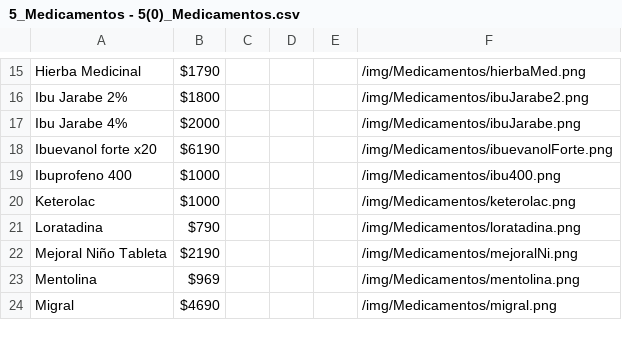
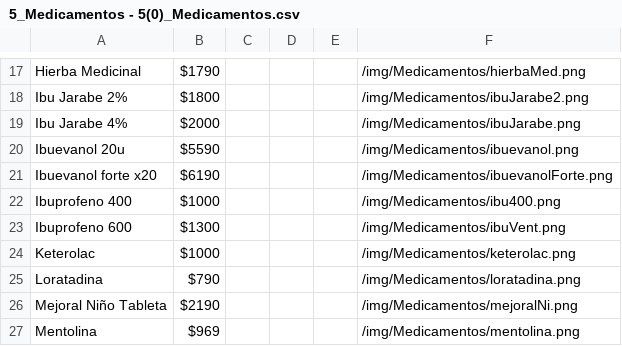
Before and after one commit to NahuySan/dm-catalog, a CSV file: data_csv/5_Medicamentos - 5(0)_Medicamentos.csv, drawn as a sheet; only a part is shown, gaps mark what is left out; the shorter side is filled out with more unchanged rows; the diff covers the shown part only; the diff names each change by its address in the sheet, - before the commit and + after, or states it on an @@ line.

```diff
--- a/data_csv/5_Medicamentos - 5(0)_Medicamentos.csv
+++ b/data_csv/5_Medicamentos - 5(0)_Medicamentos.csv
+row 20: Ibuevanol 20u | $5590 |  |  |  | /img/Medicamentos/ibuevanol.png
+row 23: Ibuprofeno 600 | $1300 |  |  |  | /img/Medicamentos/ibuVent.png
```
Also changed, not shown: 4 added rows, 1 removed row and 2 edited cells elsewhere in this file, data_csv/1_Comestibles - 1(0)_Resto.csv, data_csv/1_Comestibles - 1(1)_Golosinas.csv, 5 other files.
